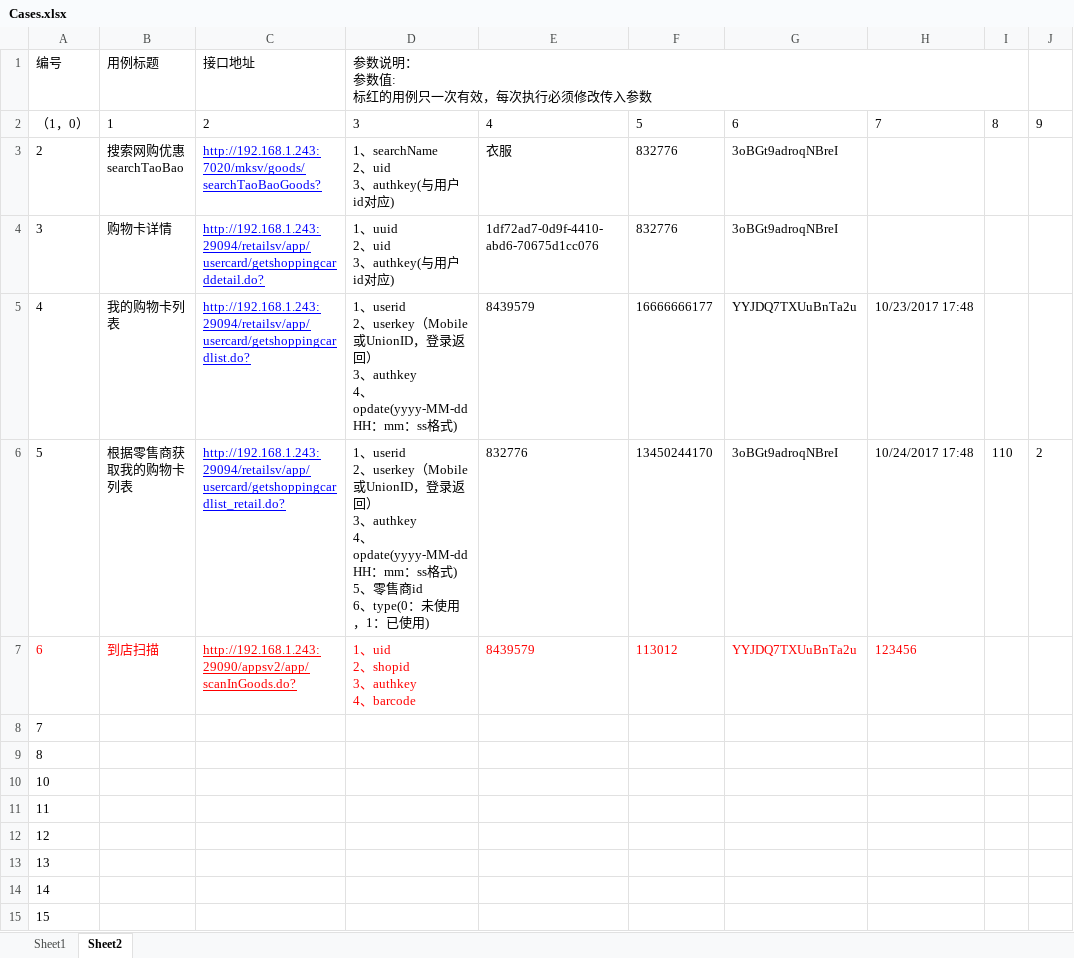
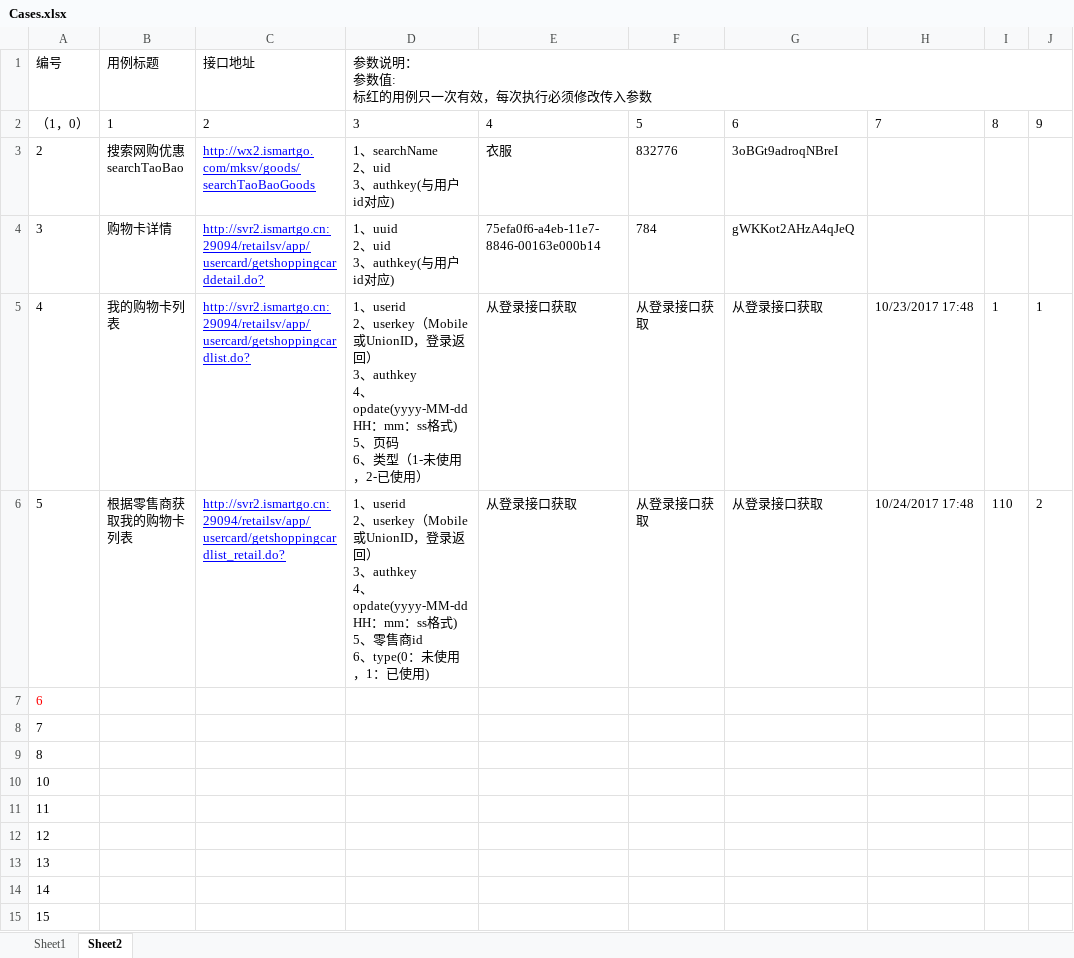
Before and after one commit to cjiangym/InterfaceTesting, an Excel workbook: InterfaceTesting/Cases.xlsx, sheet Sheet2, drawn as a sheet; values as stored, in another font and other column widths than the file's, no borders; ↵ is a line break in a cell; the diff names each change by its address in the sheet, - before the commit and + after, or states it on an @@ line.

```diff
--- a/InterfaceTesting/Cases.xlsx (sheet Sheet2)
+++ b/InterfaceTesting/Cases.xlsx (sheet Sheet2)
-D1:I1 merged
+D1:J1 merged
-C3: http://192.168.1.243:7020/mksv/goods/searchTaoBaoGoods?
+C3: http://wx2.ismartgo.com/mksv/goods/searchTaoBaoGoods
-C4: http://192.168.1.243:29094/retailsv/app/usercard/getshoppingcarddetail.do?
+C4: http://svr2.ismartgo.cn:29094/retailsv/app/usercard/getshoppingcarddetail.do?
-E4: 1df72ad7-0d9f-4410-abd6-70675d1cc076
+E4: 75efa0f6-a4eb-11e7-8846-00163e000b14
-F4: 832776
+F4: 784
-G4: 3oBGt9adroqNBreI
+G4: gWKKot2AHzA4qJeQ
-C5: http://192.168.1.243:29094/retailsv/app/usercard/getshoppingcardlist.do?
+C5: http://svr2.ismartgo.cn:29094/retailsv/app/usercard/getshoppingcardlist.do?
-D5: …式)
+D5: …式) ↵ 5、页码 ↵ 6、类型（1-未使用，2-已使用）
-E5: 8439579
+E5: 从登录接口获取
-F5: 16666666177
+F5: 从登录接口获取
-G5: YYJDQ7TXUuBnTa2u
+G5: 从登录接口获取
-I5: (empty)
+I5: 1
-J5: (empty)
+J5: 1
-C6: http://192.168.1.243:29094/retailsv/app/usercard/getshoppingcardlist_retail.do?
+C6: http://svr2.ismartgo.cn:29094/retailsv/app/usercard/getshoppingcardlist_retail.do?
-E6: 832776
+E6: 从登录接口获取
-F6: 13450244170
+F6: 从登录接口获取
-G6: 3oBGt9adroqNBreI
+G6: 从登录接口获取
-B7: 到店扫描
+B7: (empty)
-C7: http://192.168.1.243:29090/appsv2/app/scanInGoods.do?
+C7: (empty)
-D7: 1、uid ↵ 2、shopid ↵ 3、authkey ↵ 4、barcode
+D7: (empty)
-E7: 8439579
+E7: (empty)
-F7: 113012
+F7: (empty)
-G7: YYJDQ7TXUuBnTa2u
+G7: (empty)
-H7: 123456
+H7: (empty)
```
Also changed, not shown: sheet Sheet1, 7 other files.
